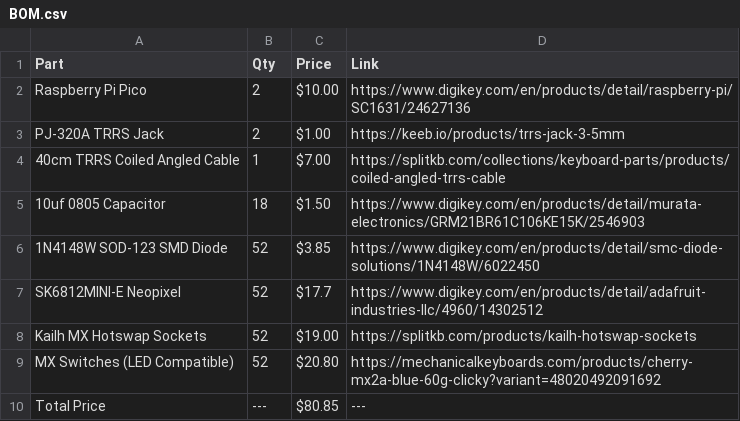
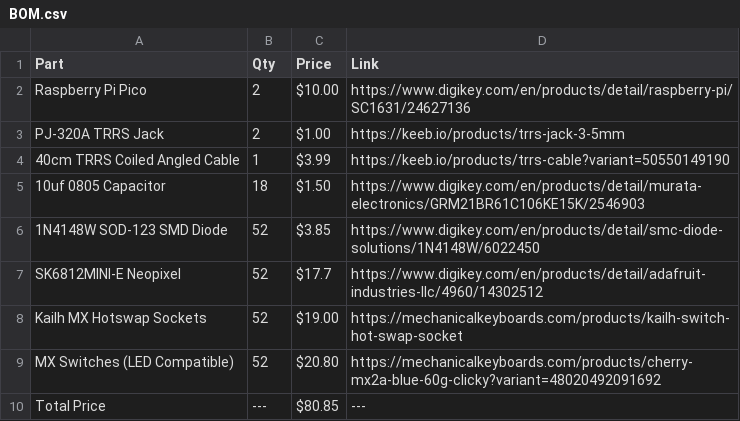
Before and after one commit to PonderSlime/Keyboards, a CSV file: keyboards/ergo-kola/BOM.csv, drawn as a sheet; the diff names each change by its address in the sheet, - before the commit and + after, or states it on an @@ line.

Commit message:
Update BOM.csv
Removed SplitKB.com from the BOM

```diff
--- a/keyboards/ergo-kola/BOM.csv
+++ b/keyboards/ergo-kola/BOM.csv
-C4 (Price): $7.00
+C4 (Price): $3.99
-D4 (Link): https://splitkb.com/collections/keyboard-parts/products/coiled-angled-trrs-cable
+D4 (Link): https://keeb.io/products/trrs-cable?variant=50550149190
-D8 (Link): https://splitkb.com/products/kailh-hotswap-sockets
+D8 (Link): https://mechanicalkeyboards.com/products/kailh-switch-hot-swap-socket
```
